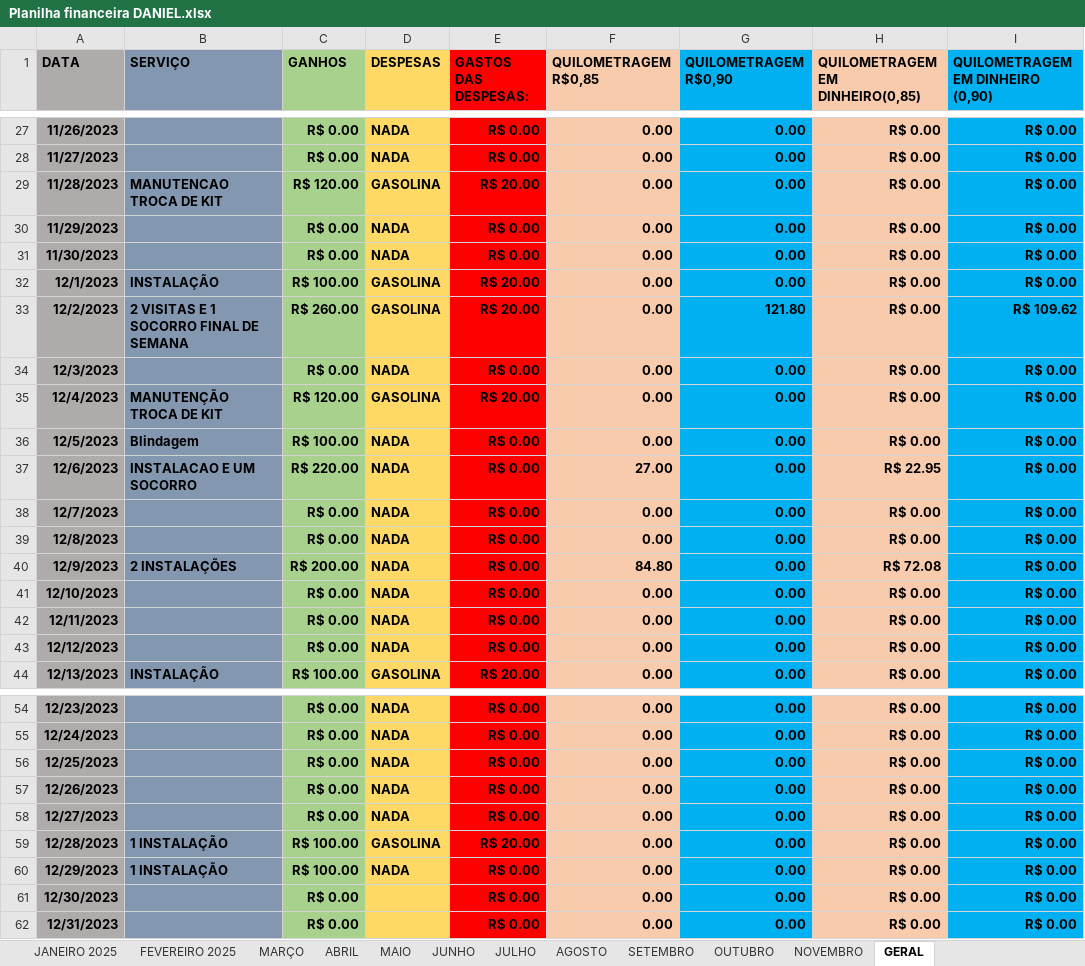
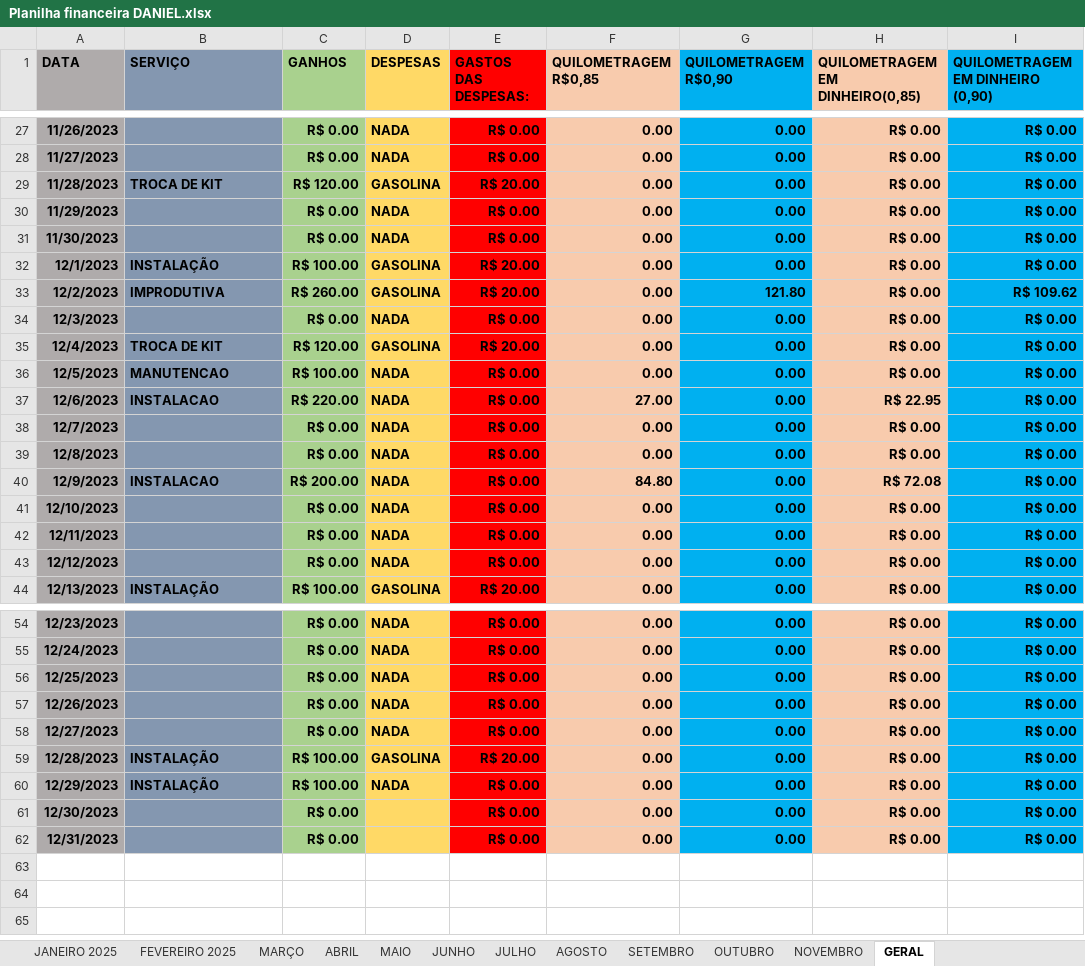
Before and after one commit to dangm00/projetinho-big-data, an Excel workbook: Planilha financeira DANIEL.xlsx, sheet GERAL, drawn as a sheet; only a part is shown, gaps mark what is left out; values as stored, in another font and other column widths than the file's, no borders; the diff covers the shown part only; the diff names each change by its address in the sheet, - before the commit and + after, or states it on an @@ line.

```diff
--- a/Planilha financeira DANIEL.xlsx (sheet GERAL)
+++ b/Planilha financeira DANIEL.xlsx (sheet GERAL)
-B29 (SERVIÇO): MANUTENCAO TROCA DE KIT
+B29 (SERVIÇO): TROCA DE KIT
-B33 (SERVIÇO): 2 VISITAS E 1 SOCORRO FINAL DE SEMANA
+B33 (SERVIÇO): IMPRODUTIVA
-B35 (SERVIÇO): MANUTENÇÃO TROCA DE KIT
+B35 (SERVIÇO): TROCA DE KIT
-B36 (SERVIÇO): Blindagem
+B36 (SERVIÇO): MANUTENCAO
-B37 (SERVIÇO): INSTALACAO E UM SOCORRO
+B37 (SERVIÇO): INSTALACAO
-B40 (SERVIÇO): 2 INSTALAÇÕES
+B40 (SERVIÇO): INSTALACAO
-B59:B60 (SERVIÇO): 1 INSTALAÇÃO
+B59:B60 (SERVIÇO): INSTALAÇÃO
```
Also changed, not shown: 12 edited cells elsewhere in this sheet, 2 other files.
